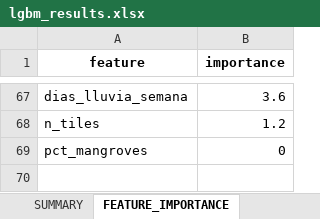
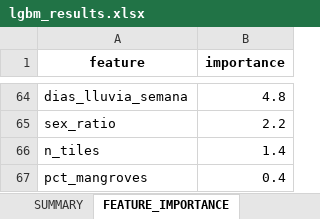
Before and after one commit to jssanchez-garreta/dataset-multimodal-dengue-brazil, an Excel workbook: benchmarks/LIGHTGBM_V3_FORECASTING/lgbm_results.xlsx, sheet FEATURE_IMPORTANCE, drawn as a sheet; only a part is shown, gaps mark what is left out; values as stored, in another font and other column widths than the file's, no borders; addresses are those after the commit; the diff covers the shown part only; the diff names each change by its address in the sheet, - before the commit and + after, or states it on an @@ line.

```diff
--- a/benchmarks/LIGHTGBM_V3_FORECASTING/lgbm_results.xlsx (sheet FEATURE_IMPORTANCE)
+++ b/benchmarks/LIGHTGBM_V3_FORECASTING/lgbm_results.xlsx (sheet FEATURE_IMPORTANCE)
-B64 (importance): 3.6
+B64 (importance): 4.8
+row 65: sex_ratio | 2.2
-B66 (importance): 1.2
+B66 (importance): 1.4
-B67 (importance): 0
+B67 (importance): 0.4
```
Also changed, not shown: 36 added rows, 39 removed rows and 25 edited cells elsewhere in this sheet, sheet FOLD_METRICS, sheet SUMMARY, 4 other files.
